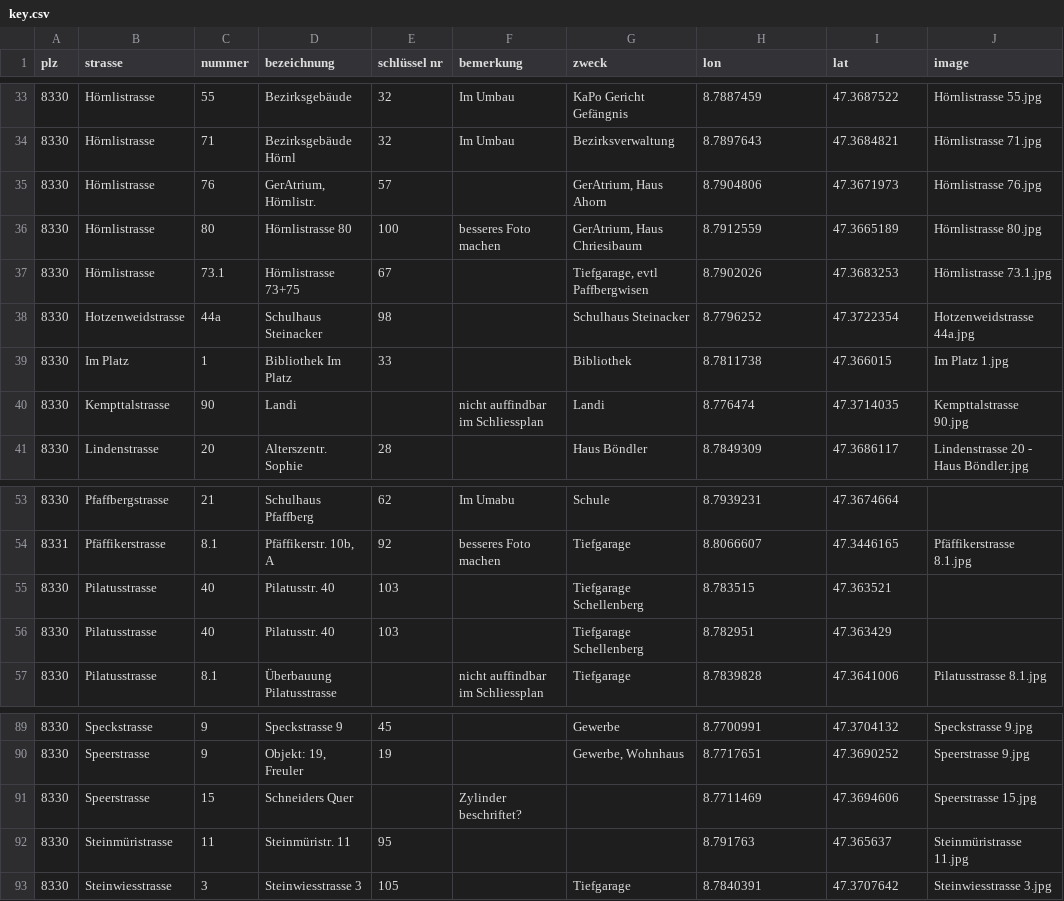
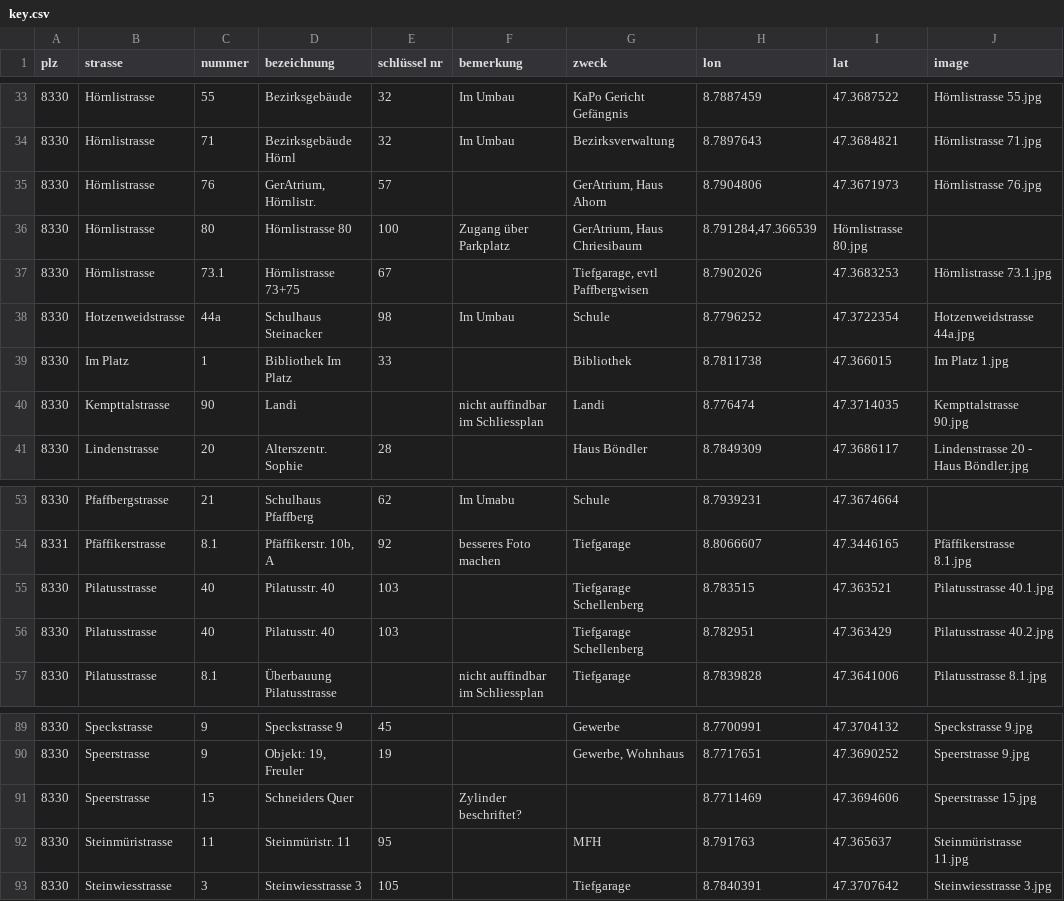
Before and after one commit to loeti82/firemap, a CSV file: key.csv, drawn as a sheet; only a part is shown, gaps mark what is left out.

```diff
--- a/key.csv
+++ b/key.csv
@@ -35,5 +35,5 @@
 8330;Hörnlistrasse;76;GerAtrium, Hörnlistr.;57;;GerAtrium, Haus Ahorn;8.7904806;47.3671973;Hörnlistrasse 76.jpg
-8330;Hörnlistrasse;80;Hörnlistrasse 80;100;besseres Foto machen;GerAtrium, Haus Chriesibaum;8.7912559;47.3665189;Hörnlistrasse 80.jpg
+8330;Hörnlistrasse;80;Hörnlistrasse 80;100;Zugang über Parkplatz;GerAtrium, Haus Chriesibaum;8.791284,47.366539;Hörnlistrasse 80.jpg
 8330;Hörnlistrasse;73.1;Hörnlistrasse 73+75;67;;Tiefgarage, evtl Paffbergwisen;8.7902026;47.3683253;Hörnlistrasse 73.1.jpg
-8330;Hotzenweidstrasse;44a;Schulhaus Steinacker;98;;Schulhaus Steinacker;8.7796252;47.3722354;Hotzenweidstrasse 44a.jpg
+8330;Hotzenweidstrasse;44a;Schulhaus Steinacker;98;Im Umbau;Schule;8.7796252;47.3722354;Hotzenweidstrasse 44a.jpg
 8330;Im Platz;1;Bibliothek Im Platz;33;;Bibliothek;8.7811738;47.366015;Im Platz 1.jpg
@@ -54,4 +54,4 @@
 8331;Pfäffikerstrasse;8.1;Pfäffikerstr. 10b, A;92;besseres Foto machen;Tiefgarage;8.8066607;47.3446165;Pfäffikerstrasse 8.1.jpg
-8330;Pilatusstrasse;40;Pilatusstr. 40;103;;Tiefgarage Schellenberg;8.783515;47.363521;
-8330;Pilatusstrasse;40;Pilatusstr. 40;103;;Tiefgarage Schellenberg;8.782951;47.363429;
+8330;Pilatusstrasse;40;Pilatusstr. 40;103;;Tiefgarage Schellenberg;8.783515;47.363521;Pilatusstrasse 40.1.jpg
+8330;Pilatusstrasse;40;Pilatusstr. 40;103;;Tiefgarage Schellenberg;8.782951;47.363429;Pilatusstrasse 40.2.jpg
 8330;Pilatusstrasse;8.1;Überbauung Pilatusstrasse;;nicht auffindbar im Schliessplan;Tiefgarage;8.7839828;47.3641006;Pilatusstrasse 8.1.jpg
@@ -91,3 +91,3 @@
 8330;Speerstrasse;15;Schneiders Quer;;Zylinder beschriftet?;;8.7711469;47.3694606;Speerstrasse 15.jpg
-8330;Steinmüristrasse;11;Steinmüristr. 11;95;;;8.791763;47.365637;Steinmüristrasse 11.jpg
+8330;Steinmüristrasse;11;Steinmüristr. 11;95;;MFH;8.791763;47.365637;Steinmüristrasse 11.jpg
 8330;Steinwiesstrasse;3;Steinwiesstrasse 3;105;;Tiefgarage;8.7840391;47.3707642;Steinwiesstrasse 3.jpg
```
Also changed, not shown: 3 other files.
